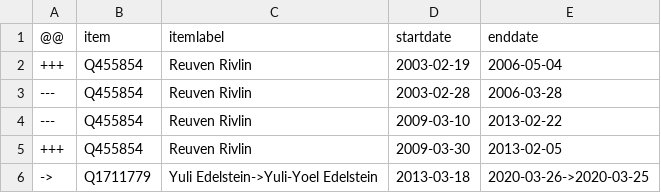
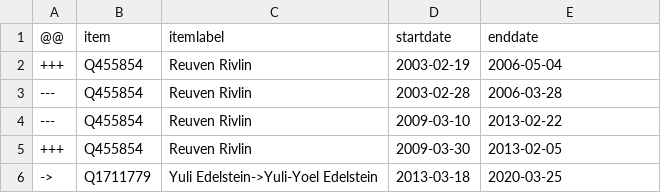
Before and after one commit to every-politician-scrapers/israel-ministers, a CSV file: sources/speaker/diff.csv, drawn as a sheet.

Commit message:
Compare external sources to Wikidata

```diff
--- a/sources/speaker/diff.csv
+++ b/sources/speaker/diff.csv
@@ -5,2 +5,2 @@
 +++,Q455854,Reuven Rivlin,2009-03-30,2013-02-05
-->,Q1711779,Yuli Edelstein->Yuli-Yoel Edelstein,2013-03-18,2020-03-26->2020-03-25
+->,Q1711779,Yuli Edelstein->Yuli-Yoel Edelstein,2013-03-18,2020-03-25
```
